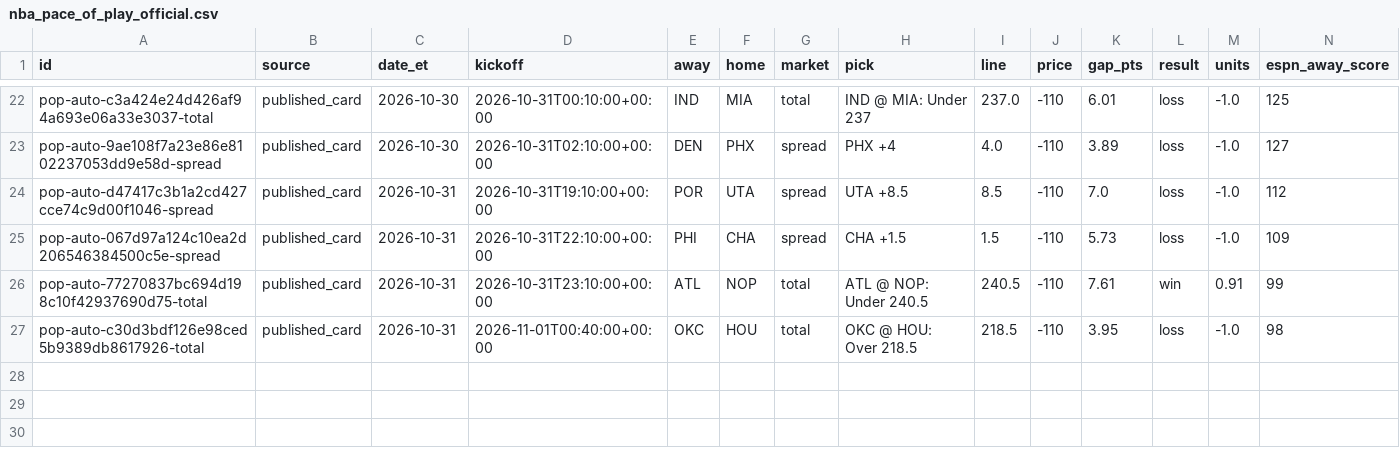
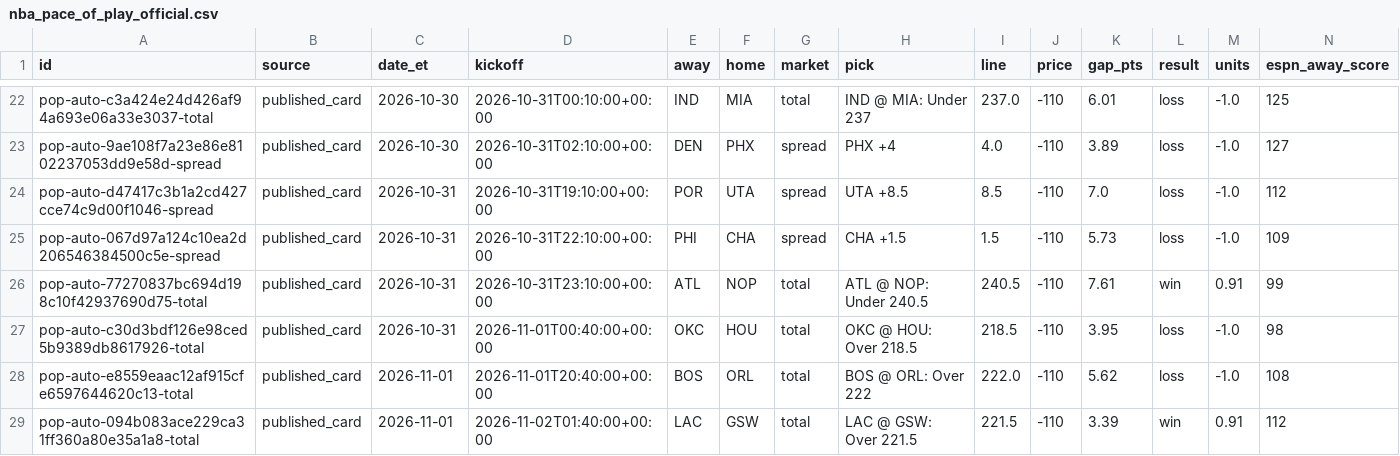
Before and after one commit to psudad/sharp-scout, a CSV file: data/paper/nba_pace_of_play_official.csv, drawn as a sheet; only a part is shown, gaps mark what is left out; rows hold the shown columns only; the diff names each change by its address in the sheet, - before the commit and + after, or states it on an @@ line.

```diff
--- a/data/paper/nba_pace_of_play_official.csv
+++ b/data/paper/nba_pace_of_play_official.csv
+row 28: pop-auto-e8559eaac12af915cfe6597644620c13-total | published_card | 2026-11-01 | 2026-11-01T20:40:00+00:00 | BOS | ORL | total | BOS @ ORL: Over 222 | 222.0 | -110 | 5.62 | loss | -1.0 | 108
+row 29: pop-auto-094b083ace229ca31ff360a80e35a1a8-total | published_card | 2026-11-01 | 2026-11-02T01:40:00+00:00 | LAC | GSW | total | LAC @ GSW: Over 221.5 | 221.5 | -110 | 3.39 | win | 0.91 | 112
```
Also changed, not shown: data/paper/nba_totals_current_season_shadow.csv, docs/nba_pace_of_play_official.csv, 47 other files.
